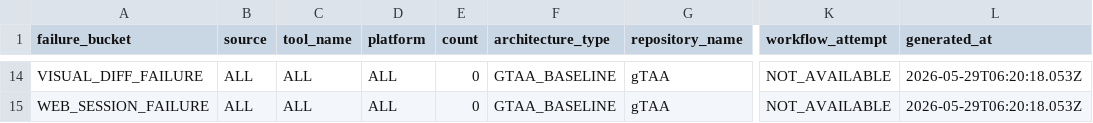
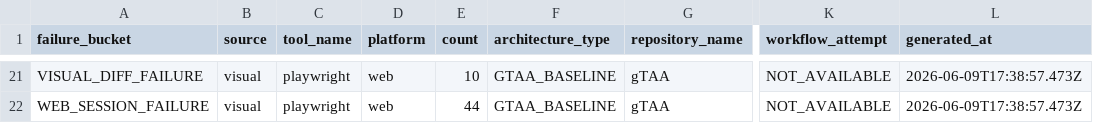
Before and after one commit to gsanchezm/gTAA, a CSV file: metrics/processed/failure_buckets.csv, drawn as a sheet; only a part is shown, gaps mark what is left out; addresses are those after the commit; the diff covers the shown part only; the diff names each change by its address in the sheet, - before the commit and + after, or states it on an @@ line.

```diff
--- a/metrics/processed/failure_buckets.csv
+++ b/metrics/processed/failure_buckets.csv
-B21:B22 (source): ALL
+B21:B22 (source): visual
-C21:C22 (tool_name): ALL
+C21:C22 (tool_name): playwright
-D21:D22 (platform): ALL
+D21:D22 (platform): web
-E21 (count): 0
+E21 (count): 10
-L21:L22 (generated_at): 2026-05-29T06:20:18.053Z
+L21:L22 (generated_at): 2026-06-09T17:38:57.473Z
-E22 (count): 0
+E22 (count): 44
```
Also changed, not shown: 7 added rows and 36 edited cells elsewhere in this file, metrics/processed/performance_summary.csv, metrics/processed/platform_coverage_matrix.csv, 9 other files.
